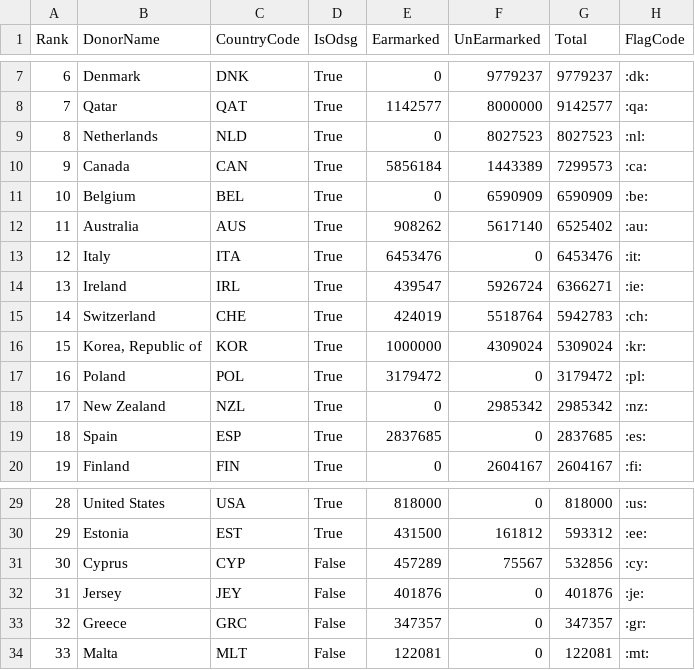
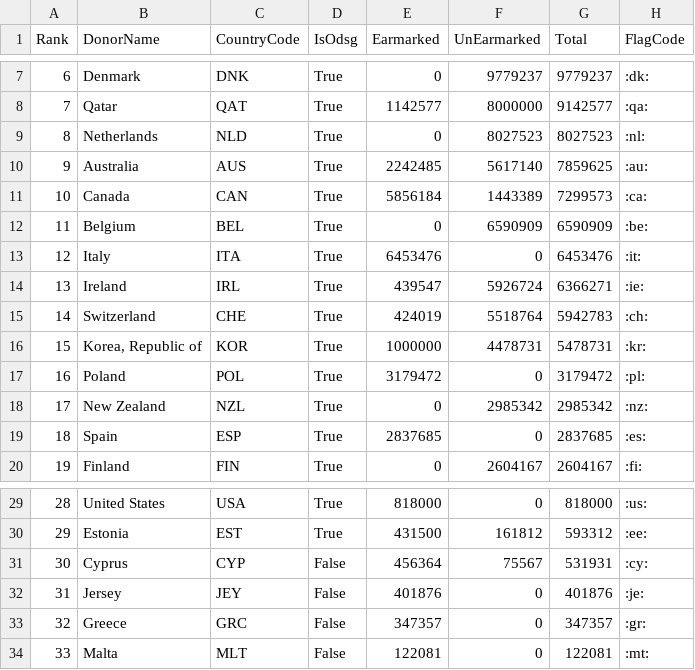
Before and after one commit to UN-OCHA/oct_api_donor_ranking_to_csv_2025_BDU, a CSV file: data_2025_flags.csv, drawn as a sheet; only a part is shown, gaps mark what is left out.

```diff
--- a/data_2025_flags.csv
+++ b/data_2025_flags.csv
@@ -9,5 +9,5 @@ Rank,DonorName,CountryCode,IsOdsg,Earmarked,UnEarmarked,Total,FlagCode
 8,Netherlands,NLD,True,0,8027523,8027523,:nl:
-9,Canada,CAN,True,5856184,1443389,7299573,:ca:
-10,Belgium,BEL,True,0,6590909,6590909,:be:
-11,Australia,AUS,True,908262,5617140,6525402,:au:
+9,Australia,AUS,True,2242485,5617140,7859625,:au:
+10,Canada,CAN,True,5856184,1443389,7299573,:ca:
+11,Belgium,BEL,True,0,6590909,6590909,:be:
 12,Italy,ITA,True,6453476,0,6453476,:it:
@@ -15,3 +15,3 @@ Rank,DonorName,CountryCode,IsOdsg,Earmarked,UnEarmarked,Total,FlagCode
 14,Switzerland,CHE,True,424019,5518764,5942783,:ch:
-15,"Korea, Republic of",KOR,True,1000000,4309024,5309024,:kr:
+15,"Korea, Republic of",KOR,True,1000000,4478731,5478731,:kr:
 16,Poland,POL,True,3179472,0,3179472,:pl:
@@ -30,3 +30,3 @@ Rank,DonorName,CountryCode,IsOdsg,Earmarked,UnEarmarked,Total,FlagCode
 29,Estonia,EST,True,431500,161812,593312,:ee:
-30,Cyprus,CYP,False,457289,75567,532856,:cy:
+30,Cyprus,CYP,False,456364,75567,531931,:cy:
 31,Jersey,JEY,False,401876,0,401876,:je:
```
Also changed, not shown: DonorRanking_2025_raw.csv.
